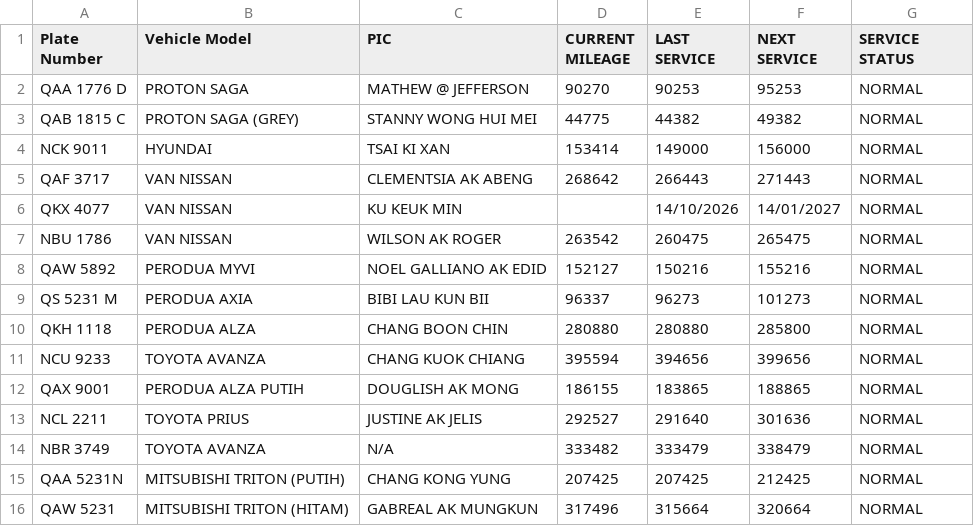
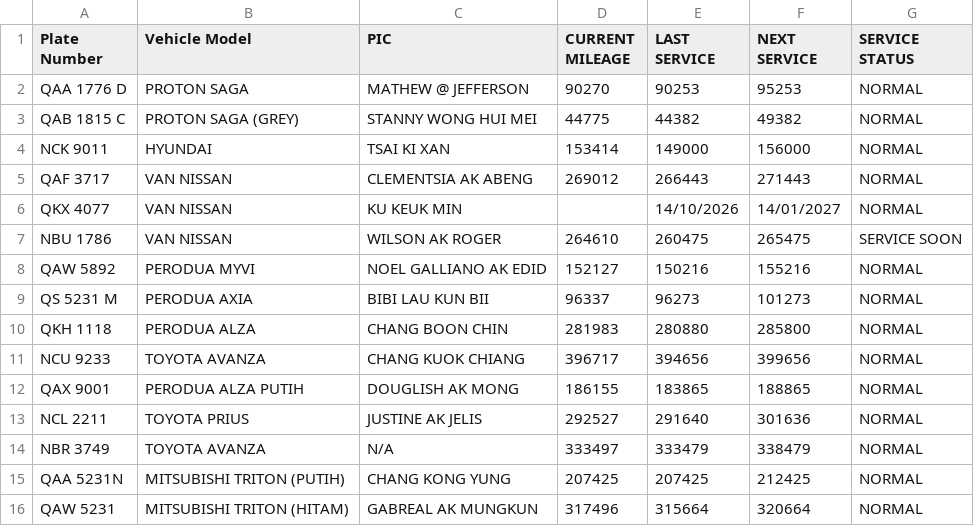
Before and after one commit to ianpuang/fleet-kiosk, a CSV file: data/fleet.csv, drawn as a sheet.

Commit message:
Sync fleet data 2026-11-21T01:45:42Z

```diff
--- a/data/fleet.csv
+++ b/data/fleet.csv
@@ -4,12 +4,12 @@ QAB 1815 C,PROTON SAGA (GREY),STANNY WONG HUI MEI,44775,44382,49382,NORMAL
 NCK 9011,HYUNDAI,TSAI KI XAN,153414,149000,156000,NORMAL
-QAF 3717,VAN NISSAN,CLEMENTSIA AK ABENG,268642,266443,271443,NORMAL
+QAF 3717,VAN NISSAN,CLEMENTSIA AK ABENG,269012,266443,271443,NORMAL
 QKX 4077,VAN NISSAN,KU KEUK MIN,,14/10/2026,14/01/2027,NORMAL
-NBU 1786,VAN NISSAN,WILSON AK ROGER ,263542,260475,265475,NORMAL
+NBU 1786,VAN NISSAN,WILSON AK ROGER ,264610,260475,265475,SERVICE SOON
 QAW 5892,PERODUA MYVI,NOEL GALLIANO AK EDID,152127,150216,155216,NORMAL
 QS 5231 M,PERODUA AXIA,BIBI LAU KUN BII,96337,96273,101273,NORMAL
-QKH 1118,PERODUA ALZA,CHANG BOON CHIN,280880,280880,285800,NORMAL
-NCU 9233,TOYOTA AVANZA,CHANG KUOK CHIANG,395594,394656,399656,NORMAL
+QKH 1118,PERODUA ALZA,CHANG BOON CHIN,281983,280880,285800,NORMAL
+NCU 9233,TOYOTA AVANZA,CHANG KUOK CHIANG,396717,394656,399656,NORMAL
 QAX 9001,PERODUA ALZA PUTIH,DOUGLISH AK MONG,186155,183865,188865,NORMAL
 NCL 2211,TOYOTA PRIUS,JUSTINE AK JELIS,292527,291640,301636,NORMAL
-NBR 3749,TOYOTA AVANZA,N/A,333482,333479,338479,NORMAL
+NBR 3749,TOYOTA AVANZA,N/A,333497,333479,338479,NORMAL
 QAA 5231N,MITSUBISHI TRITON (PUTIH),CHANG KONG YUNG,207425,207425,212425,NORMAL
```
Also changed, not shown: 1 other file.
